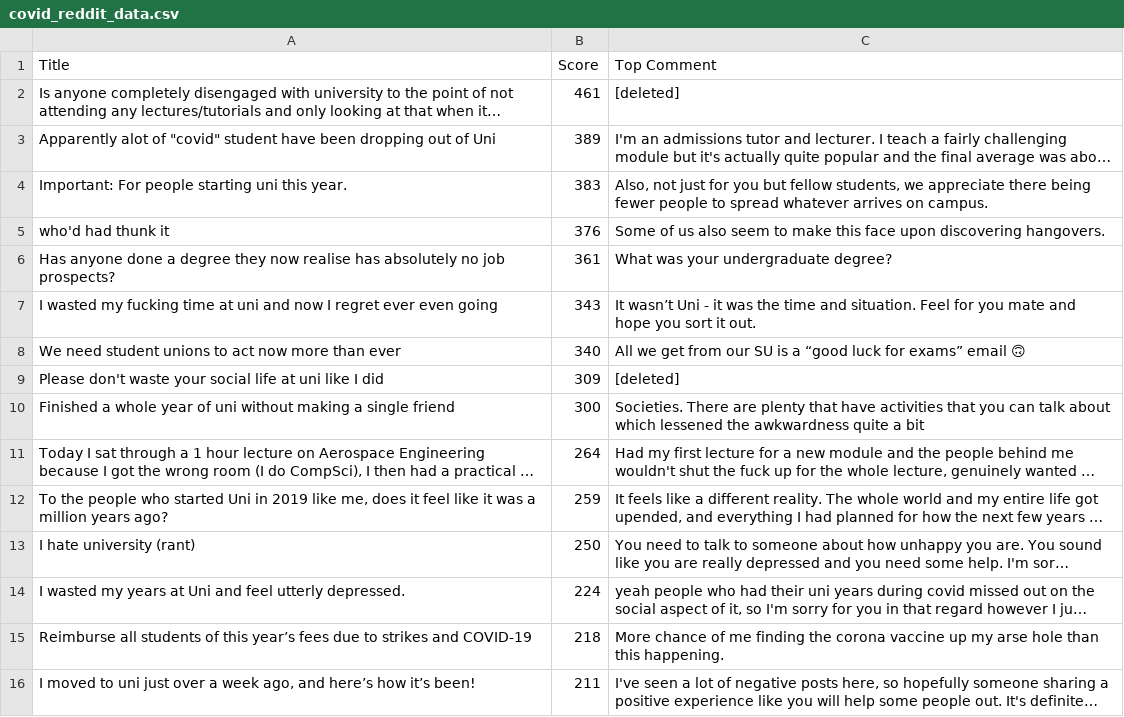
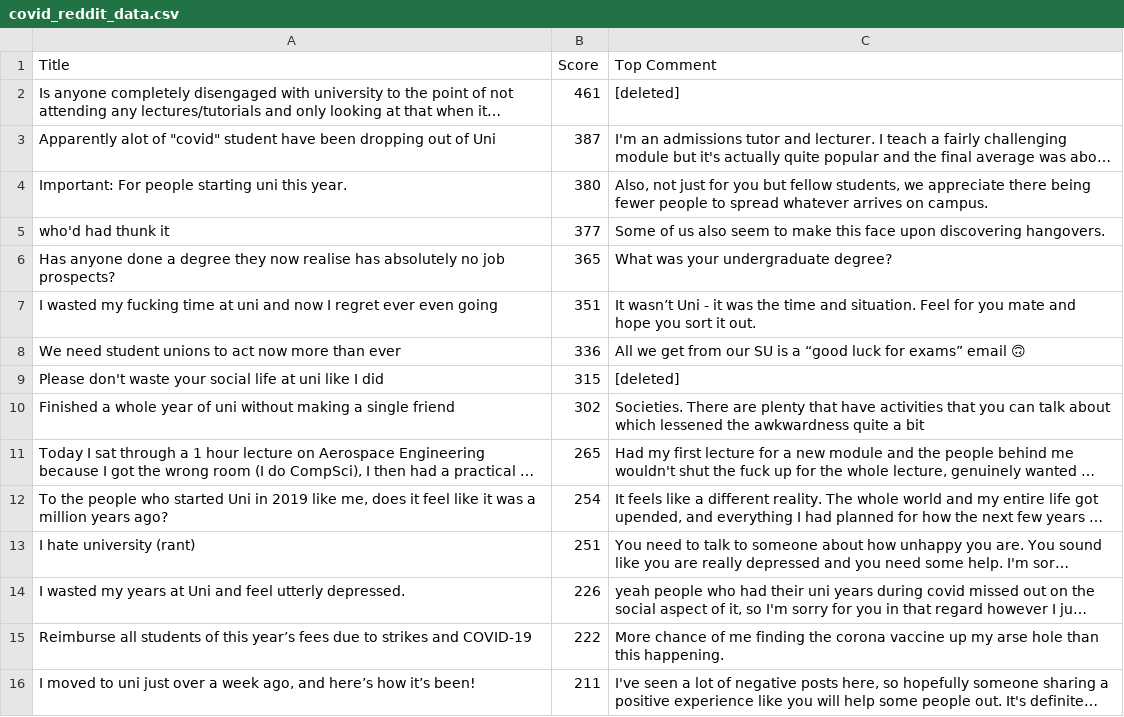
Before and after one commit to codingfishguy/ST115-Group-Project, a CSV file: Data/covid_reddit_data.csv, drawn as a sheet; only a part is shown; long unchanged cells end in …; the diff covers the shown part only; the diff names each change by its address in the sheet, - before the commit and + after, or states it on an @@ line.

```diff
--- a/Data/covid_reddit_data.csv
+++ b/Data/covid_reddit_data.csv
-B3 (Score): 389
+B3 (Score): 387
-B4 (Score): 383
+B4 (Score): 380
-B5 (Score): 376
+B5 (Score): 377
-B6 (Score): 361
+B6 (Score): 365
-B7 (Score): 343
+B7 (Score): 351
-B8 (Score): 340
+B8 (Score): 336
-B9 (Score): 309
+B9 (Score): 315
-B10 (Score): 300
+B10 (Score): 302
-B11 (Score): 264
+B11 (Score): 265
-B12 (Score): 259
+B12 (Score): 254
-B13 (Score): 250
+B13 (Score): 251
-B14 (Score): 224
+B14 (Score): 226
-B15 (Score): 218
+B15 (Score): 222
```
Also changed, not shown: 7 added rows, 7 removed rows, 2 moved rows and 54 edited cells elsewhere in this file, Data/imperial_reddit_data.csv, Data/kings_reddit_data.csv, 4 other files.
